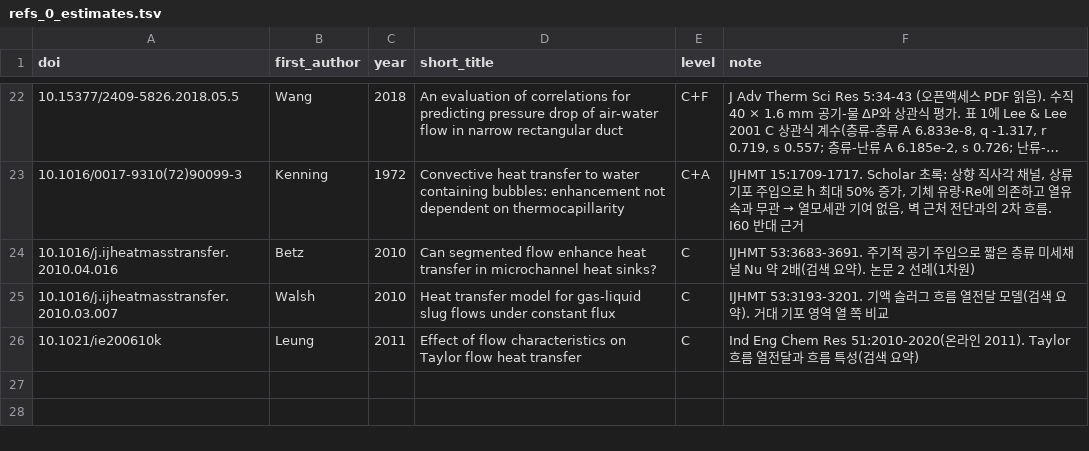
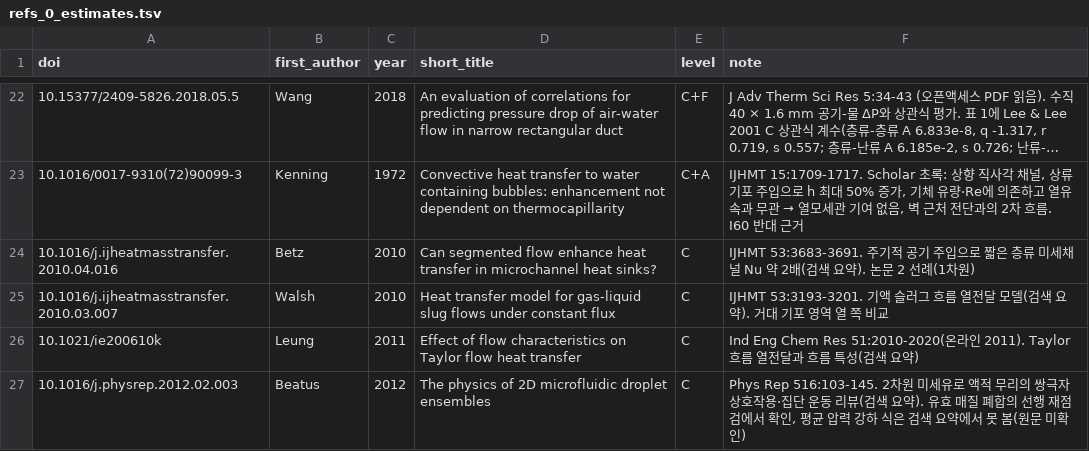
Before and after one commit to tristanchoi2001-collab/bubbles, a TSV file: docs/research/refs_0_estimates.tsv, drawn as a sheet; only a part is shown, gaps mark what is left out; long unchanged cells end in …; the diff names each change by its address in the sheet, - before the commit and + after, or states it on an @@ line.

```diff
--- a/docs/research/refs_0_estimates.tsv
+++ b/docs/research/refs_0_estimates.tsv
+row 27: 10.1016/j.physrep.2012.02.003 | Beatus | 2012 | The physics of 2D microfluidic droplet ensembles | C | Phys Rep 516:103-145. 2차원 미세유로 액적 무리의 쌍극자 상호작용·집단 운동 리뷰(검색 요약). 유효 매질 폐합의 선행 재점검에서 확인, 평균 압력 강하 식은 검색 요약에서 못 봄(원문 미확인)
```
Also changed, not shown: docs/research/refs_check.tsv, 2 other files.
